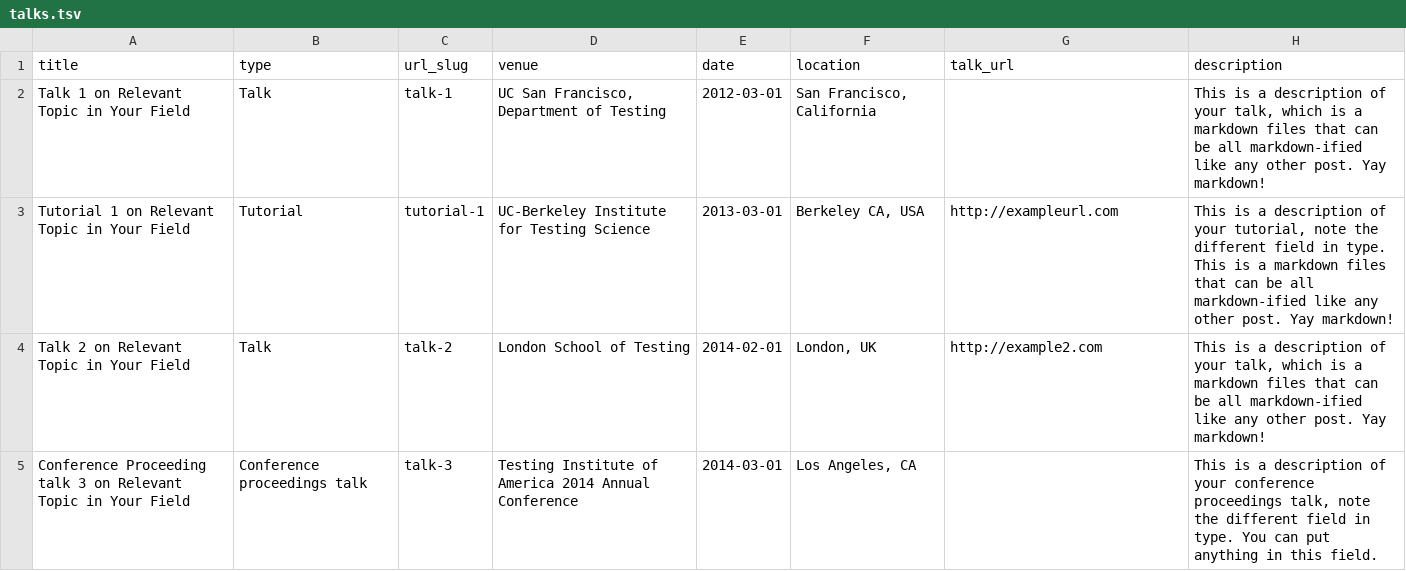
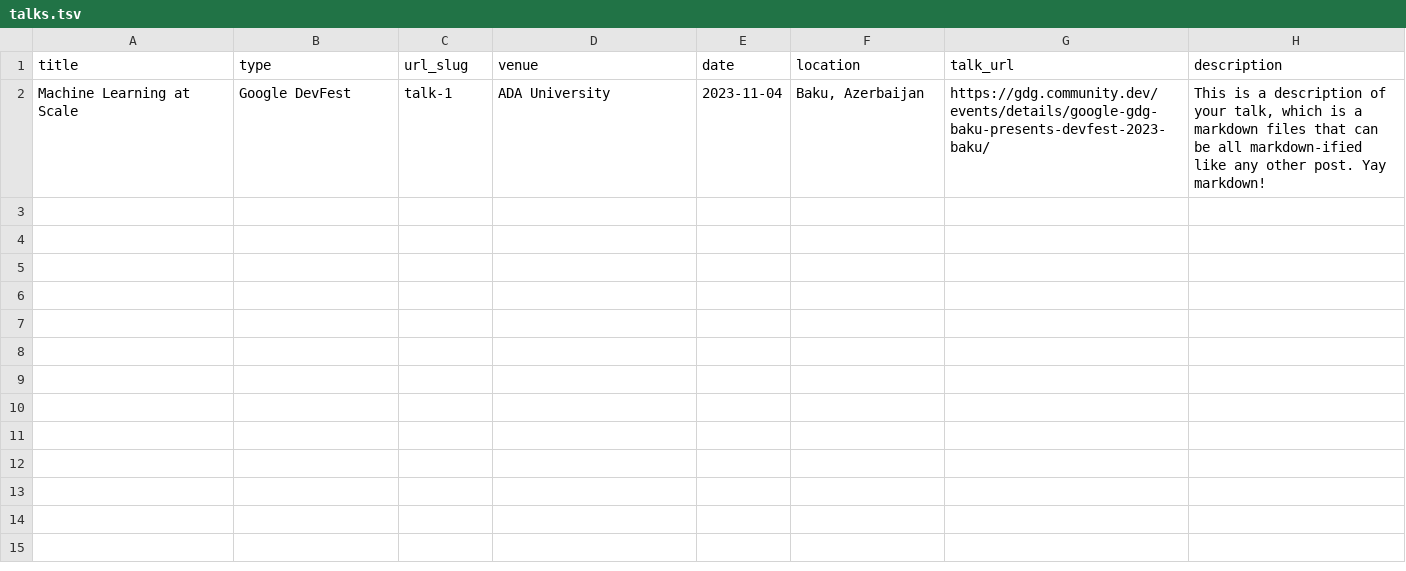
Before and after one commit to ceferisbarov/ceferisbarov.github.io, a TSV file: markdown_generator/talks.tsv, drawn as a sheet; removed rows and columns are numbered as before the commit, all else as after; the diff names each change by its address in the sheet, - before the commit and + after, or states it on an @@ line.

```diff
--- a/markdown_generator/talks.tsv
+++ b/markdown_generator/talks.tsv
-row 2: Talk 1 on Relevant Topic in Your Field | Talk | talk-1 | UC San Francisco, Department of Testing | 2012-03-01 | San Francisco, California |  | This is a description of your talk, which is a markdown files that can be all markdown-ified like any other post. Yay markdown!
-row 3: Tutorial 1 on Relevant Topic in Your Field | Tutorial | tutorial-1 | UC-Berkeley Institute for Testing Science | 2013-03-01 | Berkeley CA, USA | http://exampleurl.com | This is a description of your tutorial, note the different field in type. This is a markdown files that can be all markdown-ified like any other post. Yay markdown!
-row 4: Talk 2 on Relevant Topic in Your Field | Talk | talk-2 | London School of Testing | 2014-02-01 | London, UK | http://example2.com | This is a description of your talk, which is a markdown files that can be all markdown-ified like any other post. Yay markdown!
-row 5: Conference Proceeding talk 3 on Relevant Topic in Your Field | Conference proceedings talk | talk-3 | Testing Institute of America 2014 Annual Conference | 2014-03-01 | Los Angeles, CA |  | This is a description of your conference proceedings talk, note the different field in type. You can put anything in this field.
+row 2: Machine Learning at Scale | Google DevFest | talk-1 | ADA University | 2023-11-04 | Baku, Azerbaijan | https://gdg.community.dev/events/details/google-gdg-baku-presents-devfest-2023-baku/ | This is a description of your talk, which is a markdown files that can be all markdown-ified like any other post. Yay markdown!
```
Also changed, not shown: markdown_generator/publications.tsv, 24 other files.
